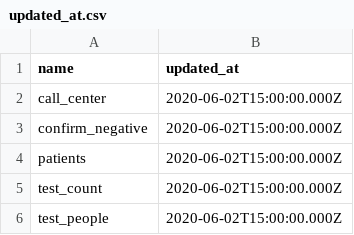
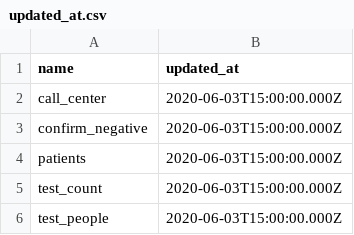
Before and after one commit to CodeForNiigata/covid19-data-niigata, a CSV file: dist/csv/updated_at.csv, drawn as a sheet.

```diff
--- a/dist/csv/updated_at.csv
+++ b/dist/csv/updated_at.csv
@@ -1,6 +1,6 @@
 name,updated_at
-call_center,2020-06-02T15:00:00.000Z
-confirm_negative,2020-06-02T15:00:00.000Z
-patients,2020-06-02T15:00:00.000Z
-test_count,2020-06-02T15:00:00.000Z
-test_people,2020-06-02T15:00:00.000Z
+call_center,2020-06-03T15:00:00.000Z
+confirm_negative,2020-06-03T15:00:00.000Z
+patients,2020-06-03T15:00:00.000Z
+test_count,2020-06-03T15:00:00.000Z
+test_people,2020-06-03T15:00:00.000Z
```
Also changed, not shown: dist/csv/150002_niigata_covid19_confirm_negative.csv, dist/csv/150002_niigata_covid19_test_count.csv, 3 other files.
